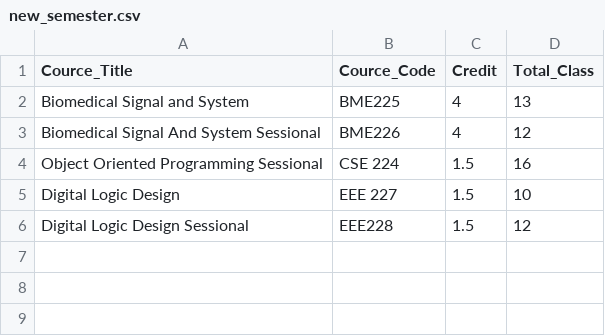
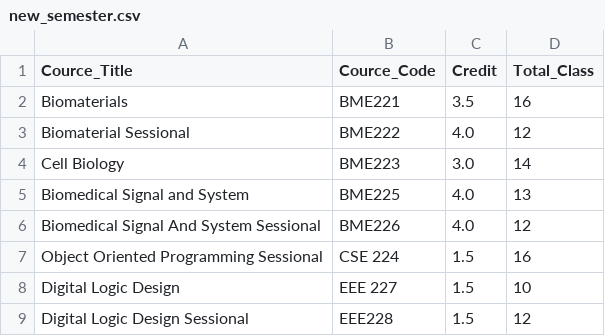
Before and after one commit to asad-cuet/A-Python-Flask-Based-Tool-for-Semester-Attendance-Analysis, a CSV file: static/merged file/new_semester.csv, drawn as a sheet.

```diff
--- a/static/merged file/new_semester.csv
+++ b/static/merged file/new_semester.csv
@@ -1,4 +1,7 @@
 Cource_Title,Cource_Code,Credit,Total_Class
-Biomedical Signal and System,BME225,4,13
-Biomedical Signal And System Sessional,BME226,4,12
+Biomaterials,BME221,3.5,16
+Biomaterial Sessional,BME222,4.0,12
+Cell Biology,BME223,3.0,14
+Biomedical Signal and System,BME225,4.0,13
+Biomedical Signal And System Sessional,BME226,4.0,12
 Object Oriented Programming Sessional,CSE 224,1.5,16
```
Also changed, not shown: 19 other files.
